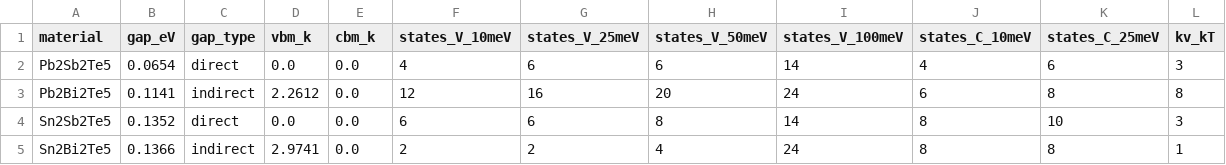
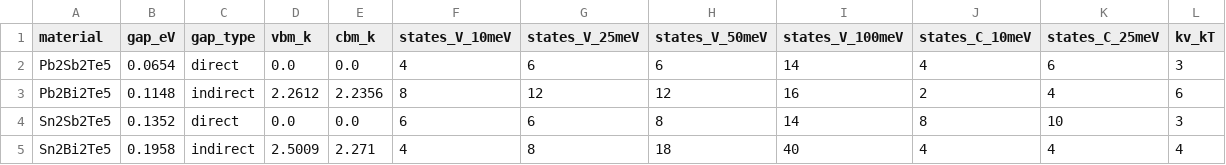
Before and after one commit to Andyw852/A2B2Te5-lone-pair-and-conduction-type, a CSV file: 12_能带绘图_20261021/摘要/band_summary_refined.csv, drawn as a sheet.

```diff
--- a/12_能带绘图_20261021/摘要/band_summary_refined.csv
+++ b/12_能带绘图_20261021/摘要/band_summary_refined.csv
@@ -2,4 +2,4 @@
 Pb2Sb2Te5,0.0654,direct,0.0,0.0,4,6,6,14,4,6,3
-Pb2Bi2Te5,0.1141,indirect,2.2612,0.0,12,16,20,24,6,8,8
+Pb2Bi2Te5,0.1148,indirect,2.2612,2.2356,8,12,12,16,2,4,6
 Sn2Sb2Te5,0.1352,direct,0.0,0.0,6,6,8,14,8,10,3
-Sn2Bi2Te5,0.1366,indirect,2.9741,0.0,2,2,4,24,8,8,1
+Sn2Bi2Te5,0.1958,indirect,2.5009,2.271,4,8,18,40,4,4,4
```
Also changed, not shown: 24 other files.
